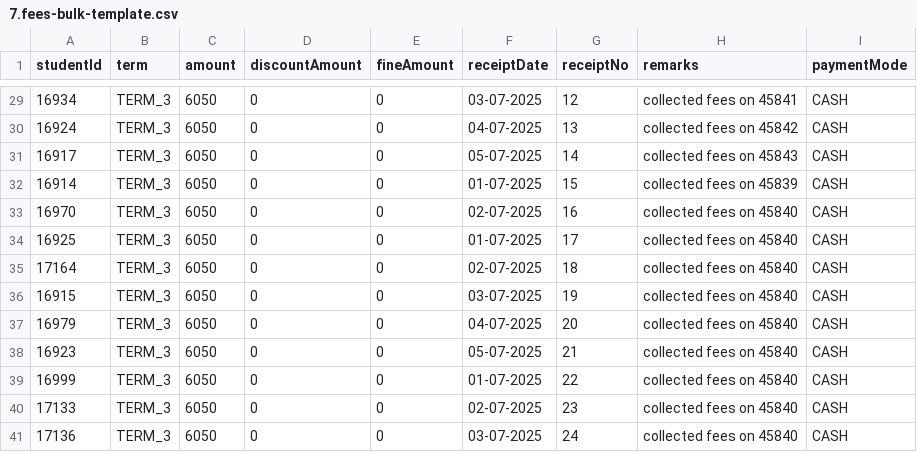
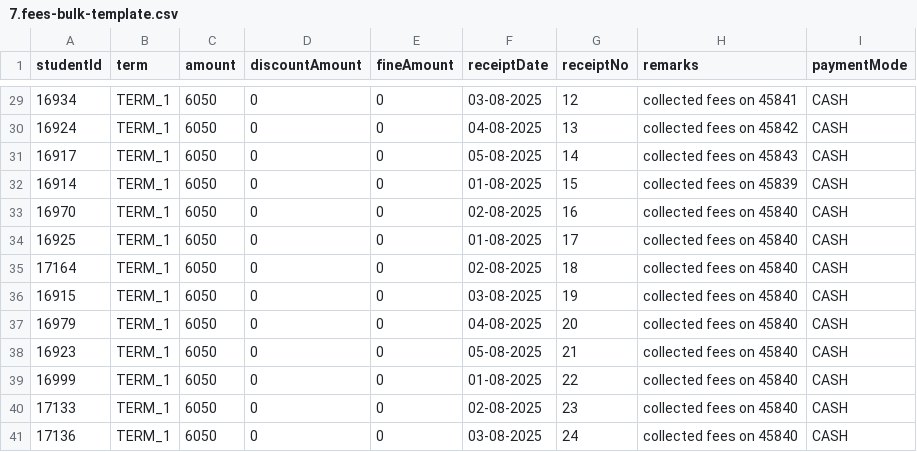
Before and after one commit to harikiranadangi/student-management-system, a CSV file: data/7.fees-bulk-template.csv, drawn as a sheet; only a part is shown, gaps mark what is left out; the diff covers the shown part only.

```diff
--- a/data/7.fees-bulk-template.csv
+++ b/data/7.fees-bulk-template.csv
@@ -29,13 +29,13 @@ studentId,term,amount,discountAmount,fineAmount,receiptDate,receiptNo,remarks,pa
-16934,TERM_3,6050,0,0,03-07-2025,12,collected fees on 45841,CASH
-16924,TERM_3,6050,0,0,04-07-2025,13,collected fees on 45842,CASH
-16917,TERM_3,6050,0,0,05-07-2025,14,collected fees on 45843,CASH
-16914,TERM_3,6050,0,0,01-07-2025,15,collected fees on 45839,CASH
-16970,TERM_3,6050,0,0,02-07-2025,16,collected fees on 45840,CASH
-16925,TERM_3,6050,0,0,01-07-2025,17,collected fees on 45840,CASH
-17164,TERM_3,6050,0,0,02-07-2025,18,collected fees on 45840,CASH
-16915,TERM_3,6050,0,0,03-07-2025,19,collected fees on 45840,CASH
-16979,TERM_3,6050,0,0,04-07-2025,20,collected fees on 45840,CASH
-16923,TERM_3,6050,0,0,05-07-2025,21,collected fees on 45840,CASH
-16999,TERM_3,6050,0,0,01-07-2025,22,collected fees on 45840,CASH
-17133,TERM_3,6050,0,0,02-07-2025,23,collected fees on 45840,CASH
-17136,TERM_3,6050,0,0,03-07-2025,24,collected fees on 45840,CASH
+16934,TERM_1,6050,0,0,03-08-2025,12,collected fees on 45841,CASH
+16924,TERM_1,6050,0,0,04-08-2025,13,collected fees on 45842,CASH
+16917,TERM_1,6050,0,0,05-08-2025,14,collected fees on 45843,CASH
+16914,TERM_1,6050,0,0,01-08-2025,15,collected fees on 45839,CASH
+16970,TERM_1,6050,0,0,02-08-2025,16,collected fees on 45840,CASH
+16925,TERM_1,6050,0,0,01-08-2025,17,collected fees on 45840,CASH
+17164,TERM_1,6050,0,0,02-08-2025,18,collected fees on 45840,CASH
+16915,TERM_1,6050,0,0,03-08-2025,19,collected fees on 45840,CASH
+16979,TERM_1,6050,0,0,04-08-2025,20,collected fees on 45840,CASH
+16923,TERM_1,6050,0,0,05-08-2025,21,collected fees on 45840,CASH
+16999,TERM_1,6050,0,0,01-08-2025,22,collected fees on 45840,CASH
+17133,TERM_1,6050,0,0,02-08-2025,23,collected fees on 45840,CASH
+17136,TERM_1,6050,0,0,03-08-2025,24,collected fees on 45840,CASH
```
Also changed, not shown: 54 edited cells elsewhere in this file, data/3.teachers_data.csv, data/4.classes.csv, 30 other files.
